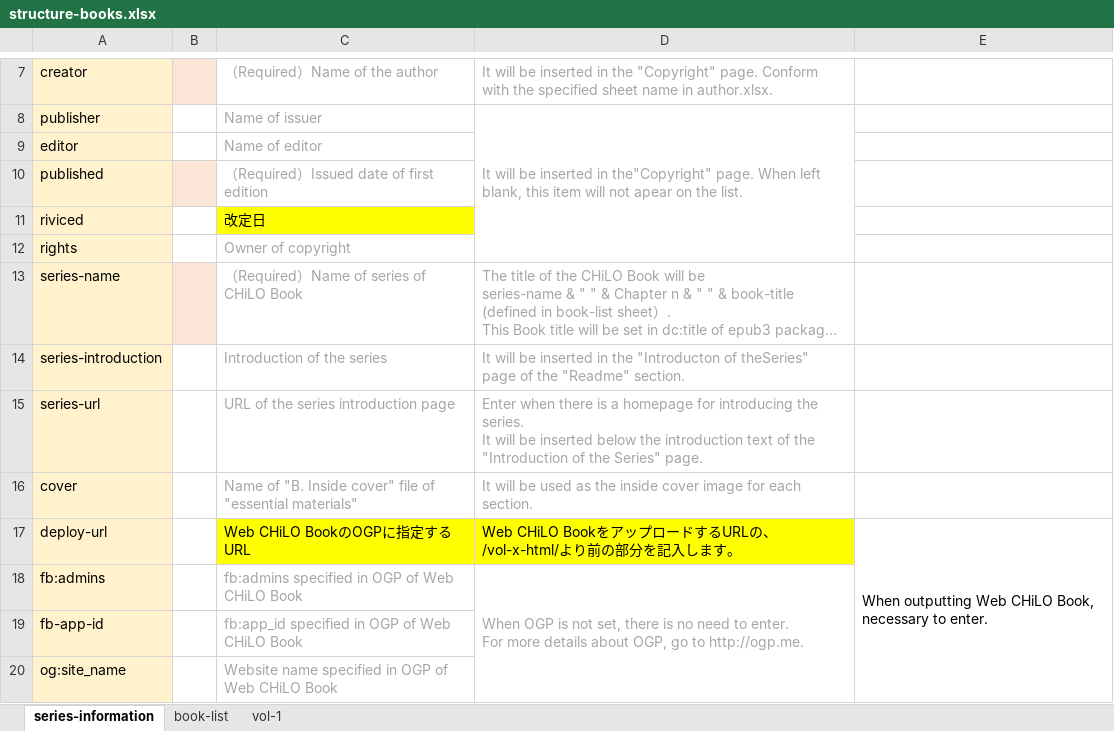
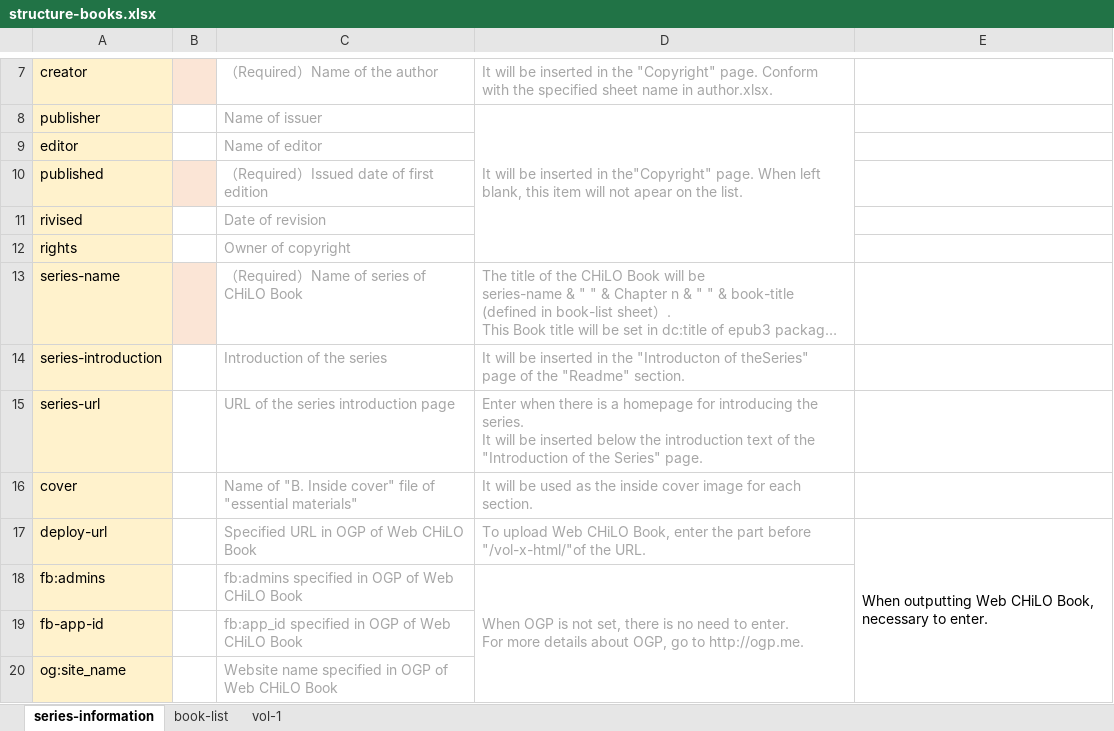
Before and after one commit to cccties/chilo-producer, an Excel workbook: chiloPro/template-series_english/structure-books.xlsx, sheet series-information, drawn as a sheet; only a part is shown, gaps mark what is left out; long unchanged cells end in …; values as stored, in another font and other column widths than the file's, no borders; removed rows and columns are numbered as before the commit, all else as after; the diff names each change by its address in the sheet, - before the commit and + after, or states it on an @@ line.

```diff
--- a/chiloPro/template-series_english/structure-books.xlsx (sheet series-information)
+++ b/chiloPro/template-series_english/structure-books.xlsx (sheet series-information)
-row 11: riviced |  | 改定日
+row 11: rivised |  | Date of revision
-C17: Web CHiLO BookのOGPに指定するURL
+C17: Specified URL in OGP of Web CHiLO Book
@@ C17:D17 fill: #FFFF00 → none, text colour: black → #A6A6A6 @@
-D17: Web CHiLO BookをアップロードするURLの、/vol-x-html/より前の部分を記入します。
+D17: To upload Web CHiLO Book, enter the part before "/vol-x-html/"of the URL.
```
Also changed, not shown: sheet book-list.
